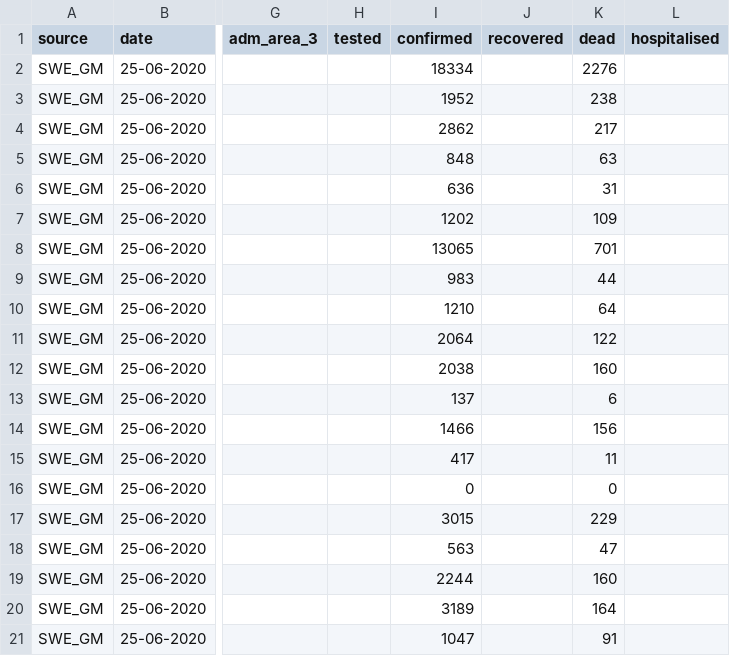
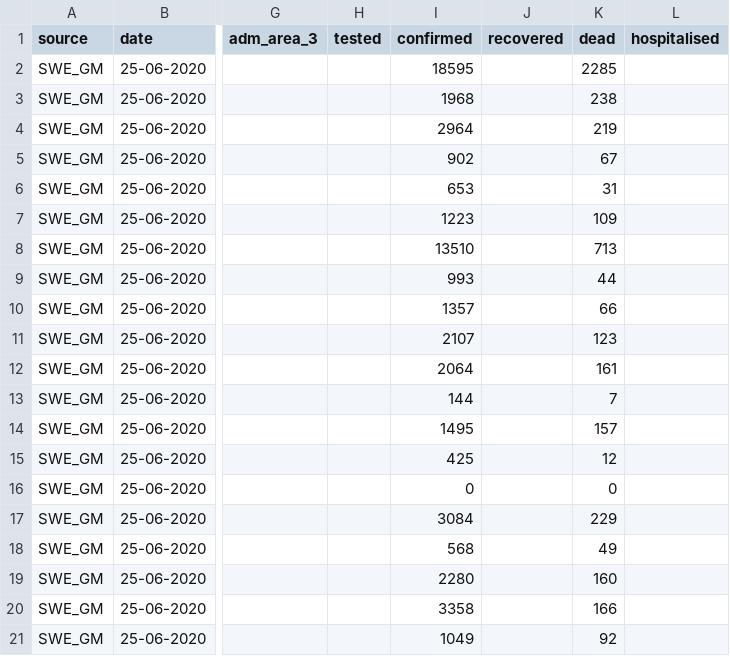
Before and after one commit to covid19db/data-archive, a CSV file: data-epidemiology/covid19db-epidemiology-SWE_GM.csv, drawn as a sheet; only a part is shown, gaps mark what is left out; the diff covers the shown part only; the diff names each change by its address in the sheet, - before the commit and + after, or states it on an @@ line.

```diff
--- a/data-epidemiology/covid19db-epidemiology-SWE_GM.csv
+++ b/data-epidemiology/covid19db-epidemiology-SWE_GM.csv
-I2 (confirmed): 18334
+I2 (confirmed): 18595
-K2 (dead): 2276
+K2 (dead): 2285
-I3 (confirmed): 1952
+I3 (confirmed): 1968
-I4 (confirmed): 2862
+I4 (confirmed): 2964
-K4 (dead): 217
+K4 (dead): 219
-I5 (confirmed): 848
+I5 (confirmed): 902
-K5 (dead): 63
+K5 (dead): 67
-I6 (confirmed): 636
+I6 (confirmed): 653
-I7 (confirmed): 1202
+I7 (confirmed): 1223
-I8 (confirmed): 13065
+I8 (confirmed): 13510
-K8 (dead): 701
+K8 (dead): 713
-I9 (confirmed): 983
+I9 (confirmed): 993
-I10 (confirmed): 1210
+I10 (confirmed): 1357
-K10 (dead): 64
+K10 (dead): 66
-I11 (confirmed): 2064
+I11 (confirmed): 2107
-K11 (dead): 122
+K11 (dead): 123
-I12 (confirmed): 2038
+I12 (confirmed): 2064
-K12 (dead): 160
+K12 (dead): 161
-I13 (confirmed): 137
+I13 (confirmed): 144
-K13 (dead): 6
+K13 (dead): 7
-I14 (confirmed): 1466
+I14 (confirmed): 1495
-K14 (dead): 156
+K14 (dead): 157
-I15 (confirmed): 417
+I15 (confirmed): 425
-K15 (dead): 11
+K15 (dead): 12
-I17 (confirmed): 3015
+I17 (confirmed): 3084
-I18 (confirmed): 563
+I18 (confirmed): 568
-K18 (dead): 47
+K18 (dead): 49
-I19 (confirmed): 2244
+I19 (confirmed): 2280
-I20 (confirmed): 3189
+I20 (confirmed): 3358
-K20 (dead): 164
+K20 (dead): 166
-I21 (confirmed): 1047
+I21 (confirmed): 1049
-K21 (dead): 91
+K21 (dead): 92
```
Also changed, not shown: 37 edited cells elsewhere in this file, data-epidemiology/covid19db-epidemiology-KOR_DS4C.csv, data-epidemiology/covid19db-epidemiology-NGA_SO.csv, 5 other files.
